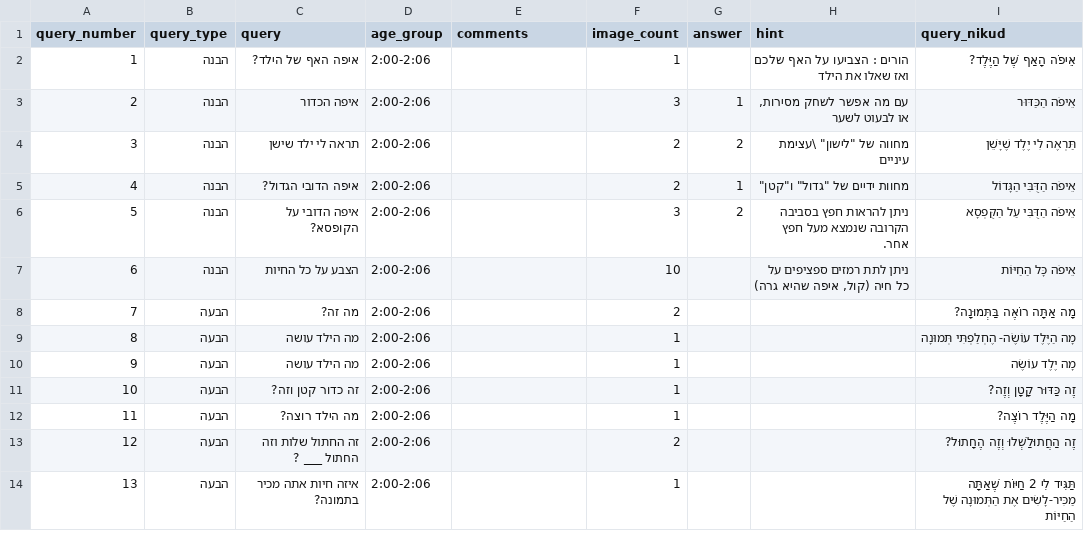
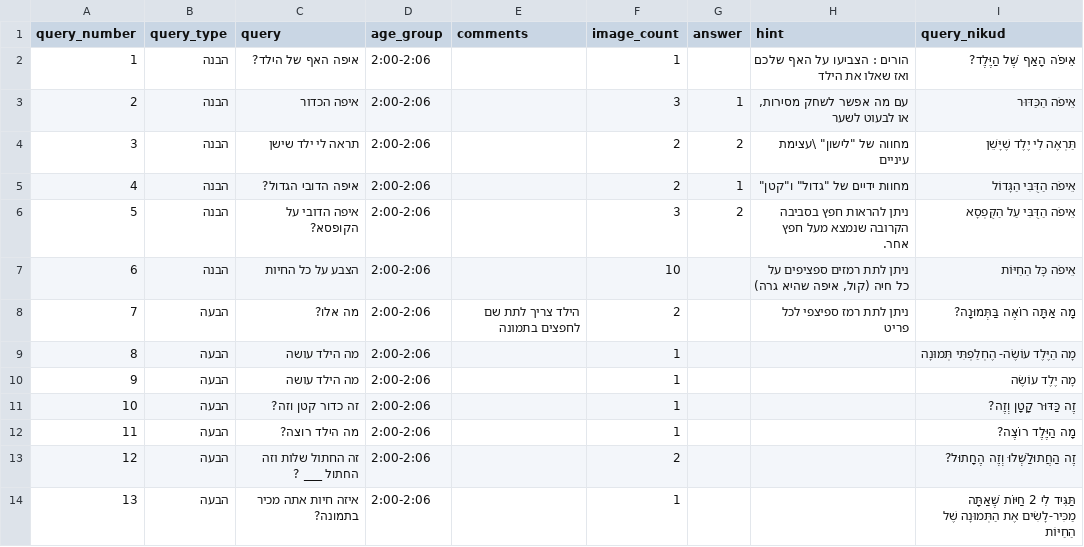
Before and after one commit to almoggiat/seeandsay-resources, a CSV file: query_database.csv, drawn as a sheet; only a part is shown.

Commit message:
עדכון שאלה 7: מה אלו?

```diff
--- a/query_database.csv
+++ b/query_database.csv
@@ -7,3 +7,3 @@ query_number,query_type,query,age_group,comments,image_count,answer,hint,query_n
 6,הבנה,הצבע על כל החיות,2:00-2:06,,10,,"ניתן לתת רמזים ספציפים על כל חיה (קול, איפה שהיא גרה)",אֵיפֹה כָּל הַחַיּוֹת
-7,הבעה,מה זה?,2:00-2:06,,2,,,מָה אַתָּה רוֹאֶה בַּתְּמוּנָה?
+7,הבעה,מה אלו? ,2:00-2:06,הילד צריך לתת שם לחפצים בתמונה,2,,ניתן לתת רמז ספיצפי לכל פריט,מָה אַתָּה רוֹאֶה בַּתְּמוּנָה?
 8,הבעה,מה הילד עושה,2:00-2:06,,1,,,מָה הַיֶּלֶד עוֹשֶׂה- הֶחְלַפְתִּי תְּמוּנָה
```
